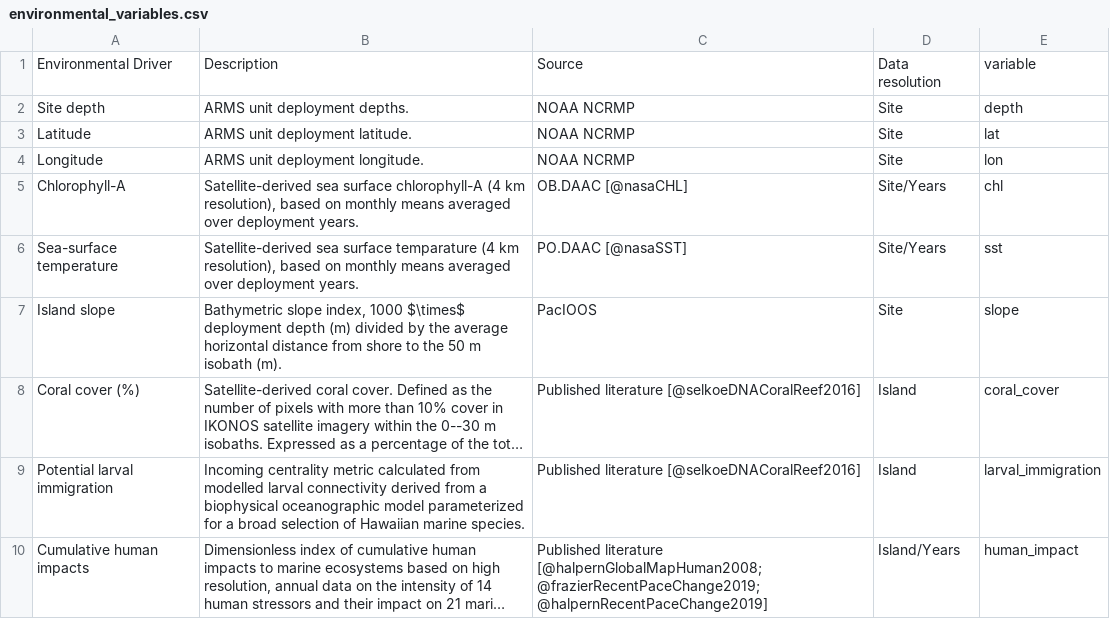
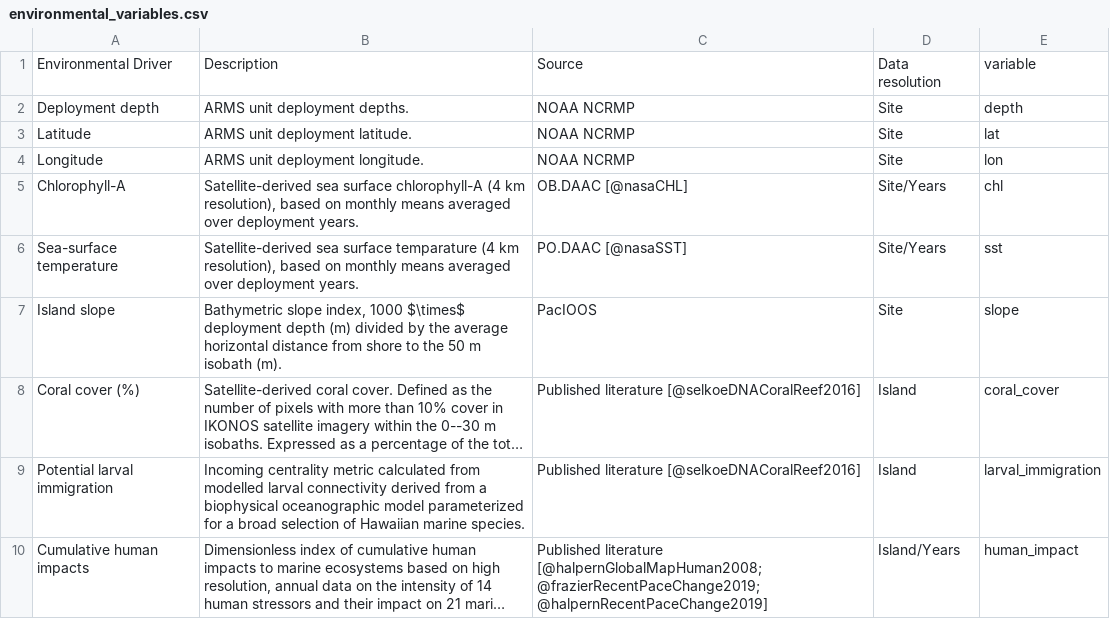
Before and after one commit to mhoban/arms_crabs, a CSV file: data/tables/environmental_variables.csv, drawn as a sheet; long unchanged cells end in ….

Commit message:
change "site depth" to "deployment depth" in table and figure

```diff
--- a/data/tables/environmental_variables.csv
+++ b/data/tables/environmental_variables.csv
@@ -1,3 +1,3 @@
 Environmental Driver,Description,Source,Data resolution,variable
-Site depth,ARMS unit deployment depths.,NOAA NCRMP,Site,depth
+Deployment depth,ARMS unit deployment depths.,NOAA NCRMP,Site,depth
 Latitude,ARMS unit deployment latitude.,NOAA NCRMP,Site,lat
```
